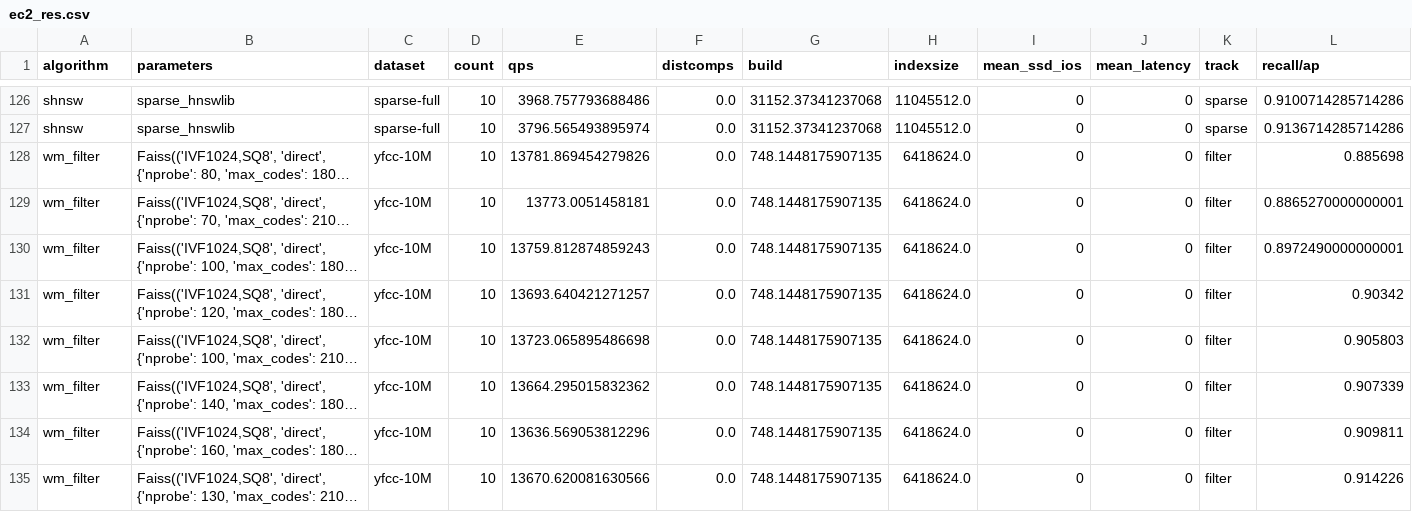
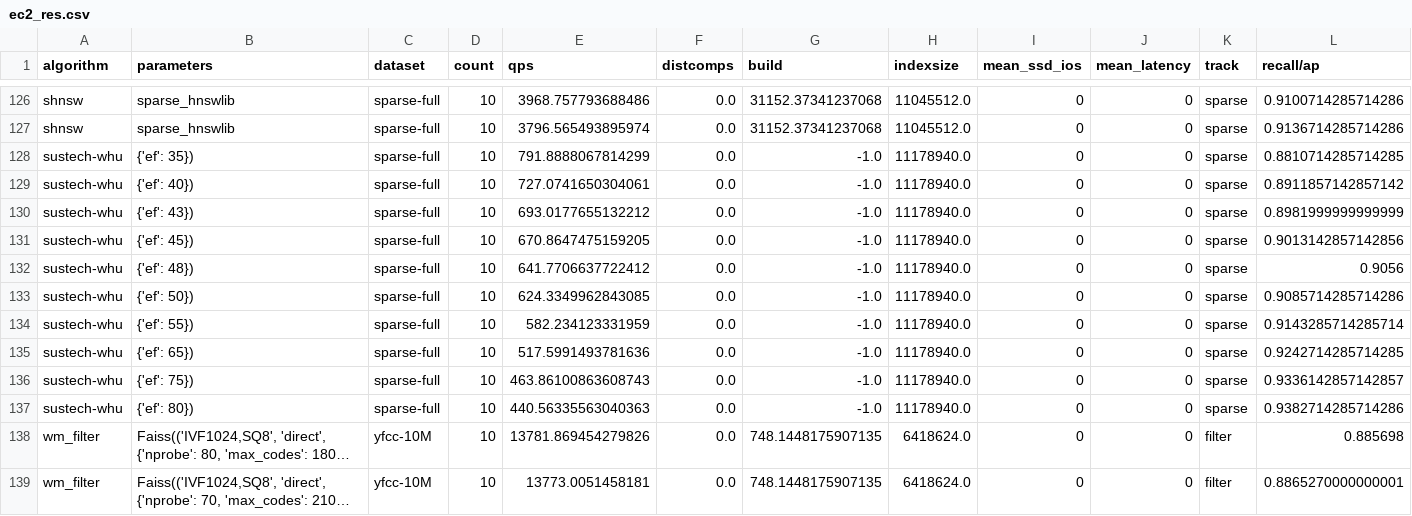
Before and after one commit to harsha-simhadri/big-ann-benchmarks, a CSV file: neurips23/ec2_res.csv, drawn as a sheet; only a part is shown, gaps mark what is left out; the shorter side is filled out with more unchanged rows; long unchanged cells end in …; the diff names each change by its address in the sheet, - before the commit and + after, or states it on an @@ line.

```diff
--- a/neurips23/ec2_res.csv
+++ b/neurips23/ec2_res.csv
+row 128: sustech-whu | {'ef': 35}) | sparse-full | 10 | 791.8888067814299 | 0.0 | -1.0 | 11178940.0 | 0 | 0 | sparse | 0.8810714285714285
+row 129: sustech-whu | {'ef': 40}) | sparse-full | 10 | 727.0741650304061 | 0.0 | -1.0 | 11178940.0 | 0 | 0 | sparse | 0.8911857142857142
+row 130: sustech-whu | {'ef': 43}) | sparse-full | 10 | 693.0177655132212 | 0.0 | -1.0 | 11178940.0 | 0 | 0 | sparse | 0.8981999999999999
+row 131: sustech-whu | {'ef': 45}) | sparse-full | 10 | 670.8647475159205 | 0.0 | -1.0 | 11178940.0 | 0 | 0 | sparse | 0.9013142857142856
+row 132: sustech-whu | {'ef': 48}) | sparse-full | 10 | 641.7706637722412 | 0.0 | -1.0 | 11178940.0 | 0 | 0 | sparse | 0.9056
+row 133: sustech-whu | {'ef': 50}) | sparse-full | 10 | 624.3349962843085 | 0.0 | -1.0 | 11178940.0 | 0 | 0 | sparse | 0.9085714285714286
+row 134: sustech-whu | {'ef': 55}) | sparse-full | 10 | 582.234123331959 | 0.0 | -1.0 | 11178940.0 | 0 | 0 | sparse | 0.9143285714285714
+row 135: sustech-whu | {'ef': 65}) | sparse-full | 10 | 517.5991493781636 | 0.0 | -1.0 | 11178940.0 | 0 | 0 | sparse | 0.9242714285714285
+row 136: sustech-whu | {'ef': 75}) | sparse-full | 10 | 463.86100863608743 | 0.0 | -1.0 | 11178940.0 | 0 | 0 | sparse | 0.9336142857142857
+row 137: sustech-whu | {'ef': 80}) | sparse-full | 10 | 440.56335563040363 | 0.0 | -1.0 | 11178940.0 | 0 | 0 | sparse | 0.9382714285714286
```
Also changed, not shown: 1 other file.
